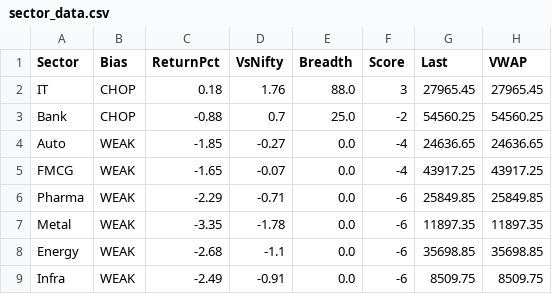
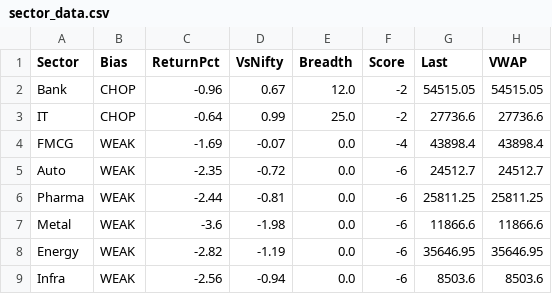
Before and after one commit to Ayushsingh1513/trading-terminal, a CSV file: sector_data.csv, drawn as a sheet.

```diff
--- a/sector_data.csv
+++ b/sector_data.csv
@@ -1,9 +1,9 @@
 Sector,Bias,ReturnPct,VsNifty,Breadth,Score,Last,VWAP
-IT,CHOP,0.18,1.76,88.0,3,27965.45,27965.45
-Bank,CHOP,-0.88,0.7,25.0,-2,54560.25,54560.25
-Auto,WEAK,-1.85,-0.27,0.0,-4,24636.65,24636.65
-FMCG,WEAK,-1.65,-0.07,0.0,-4,43917.25,43917.25
-Pharma,WEAK,-2.29,-0.71,0.0,-6,25849.85,25849.85
-Metal,WEAK,-3.35,-1.78,0.0,-6,11897.35,11897.35
-Energy,WEAK,-2.68,-1.1,0.0,-6,35698.85,35698.85
-Infra,WEAK,-2.49,-0.91,0.0,-6,8509.75,8509.75
+Bank,CHOP,-0.96,0.67,12.0,-2,54515.05,54515.05
+IT,CHOP,-0.64,0.99,25.0,-2,27736.6,27736.6
+FMCG,WEAK,-1.69,-0.07,0.0,-4,43898.4,43898.4
+Auto,WEAK,-2.35,-0.72,0.0,-6,24512.7,24512.7
+Pharma,WEAK,-2.44,-0.81,0.0,-6,25811.25,25811.25
+Metal,WEAK,-3.6,-1.98,0.0,-6,11866.6,11866.6
+Energy,WEAK,-2.82,-1.19,0.0,-6,35646.95,35646.95
+Infra,WEAK,-2.56,-0.94,0.0,-6,8503.6,8503.6
```
Also changed, not shown: 2 other files.
